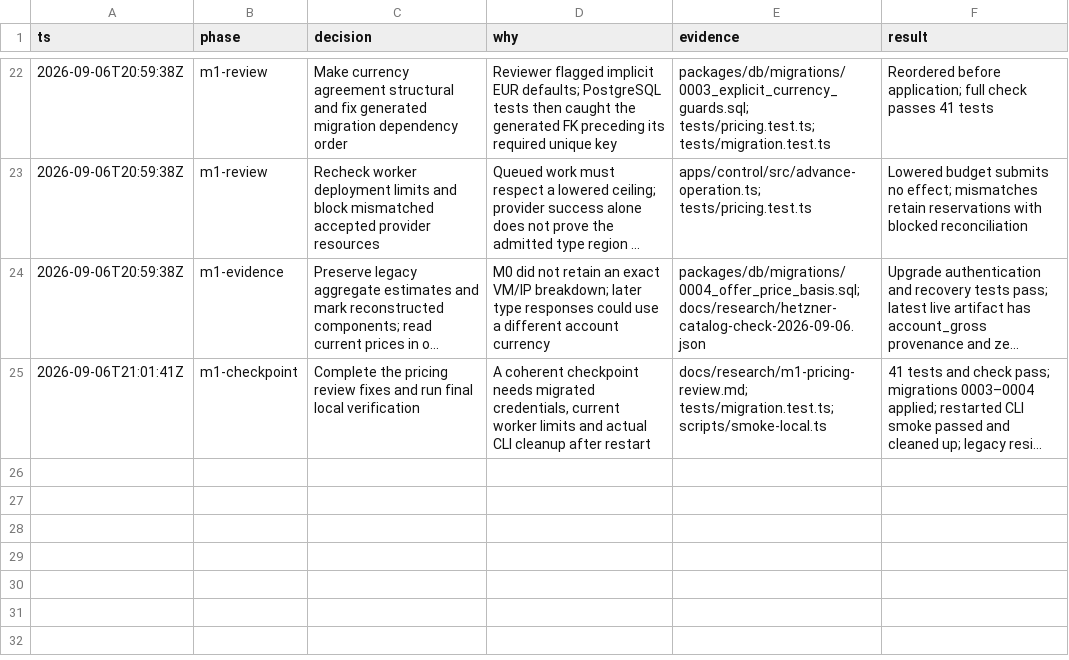
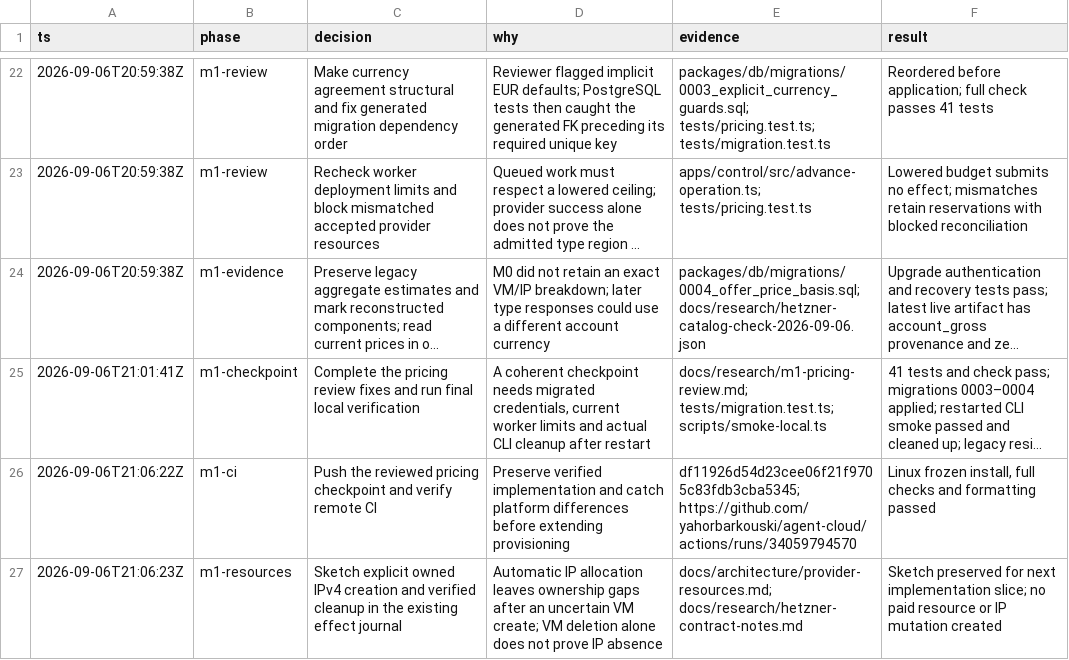
Before and after one commit to yahorbarkouski/agent-cloud, a TSV file: docs/DECISIONS.tsv, drawn as a sheet; only a part is shown, gaps mark what is left out; long unchanged cells end in …; the diff names each change by its address in the sheet, - before the commit and + after, or states it on an @@ line.

Commit message:
Document verified pricing checkpoint and resource cleanup design

```diff
--- a/docs/DECISIONS.tsv
+++ b/docs/DECISIONS.tsv
+row 26: 2026-09-06T21:06:22Z | m1-ci | Push the reviewed pricing checkpoint and verify remote CI | Preserve verified implementation and catch platform differences before extending provisioning | df11926d54d23cee06f21f9705c83fdb3cba5345; https://github.com/yahorbarkouski/agent-cloud/actions/runs/34059794570 | Linux frozen install, full checks and formatting passed
+row 27: 2026-09-06T21:06:23Z | m1-resources | Sketch explicit owned IPv4 creation and verified cleanup in the existing effect journal | Automatic IP allocation leaves ownership gaps after an uncertain VM create; VM deletion alone does not prove IP absence | docs/architecture/provider-resources.md; docs/research/hetzner-contract-notes.md | Sketch preserved for next implementation slice; no paid resource or IP mutation created
```
Also changed, not shown: 4 other files.
